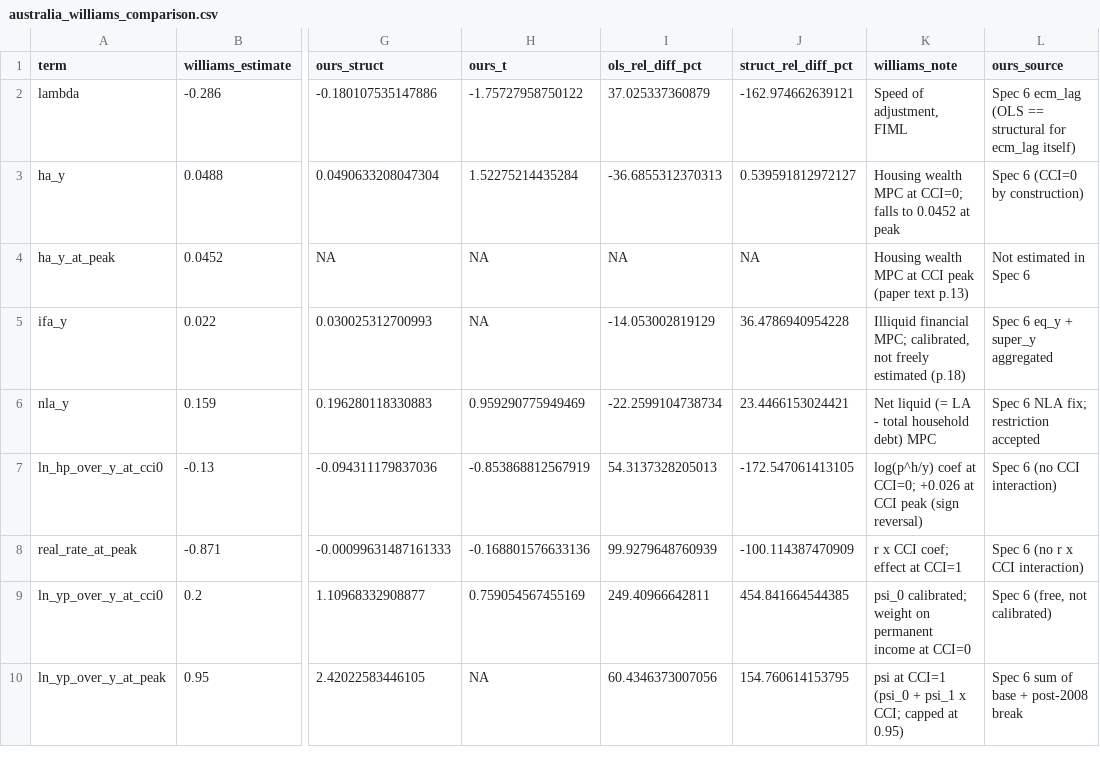
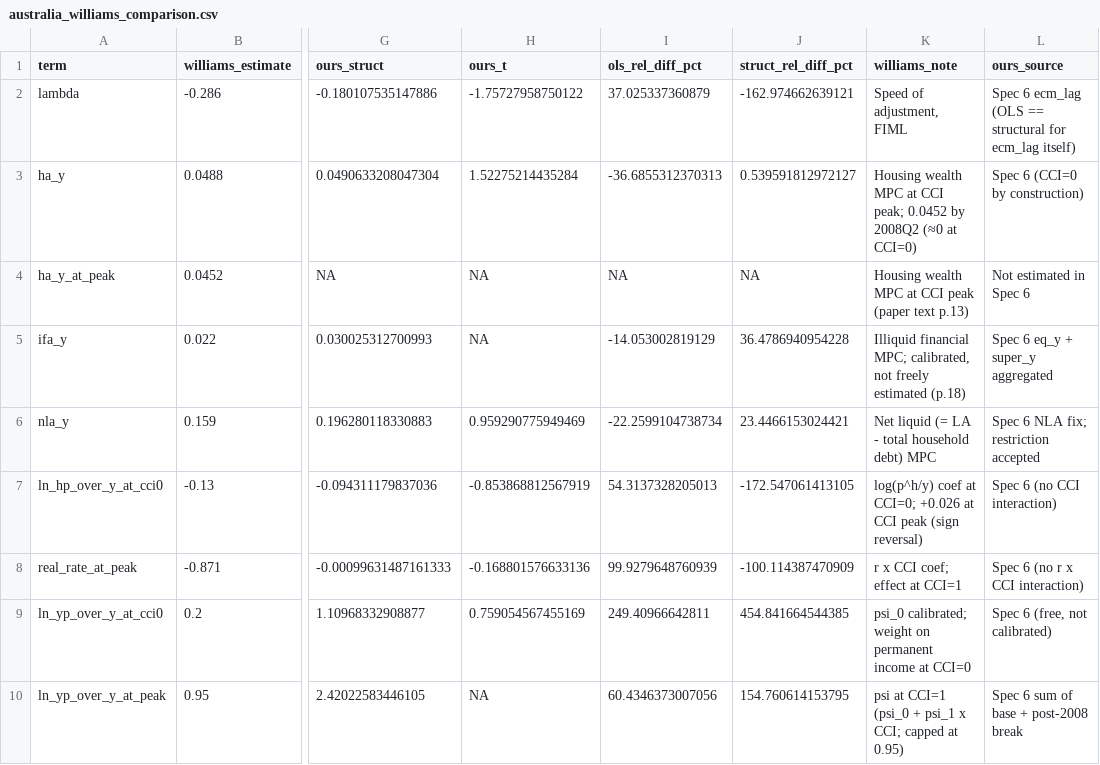
Before and after one commit to DavidAStephan/ConsModelling, a CSV file: Australia/outputs/australia_williams_comparison.csv, drawn as a sheet; only a part is shown, gaps mark what is left out; the diff names each change by its address in the sheet, - before the commit and + after, or states it on an @@ line.

```diff
--- a/Australia/outputs/australia_williams_comparison.csv
+++ b/Australia/outputs/australia_williams_comparison.csv
-K3 (williams_note): …MPC at CCI=0; falls to 0.0452 at peak
+K3 (williams_note): …MPC at CCI peak; 0.0452 by 2008Q2 (≈0 at CCI=0)
```
Also changed, not shown: 2 other files.
